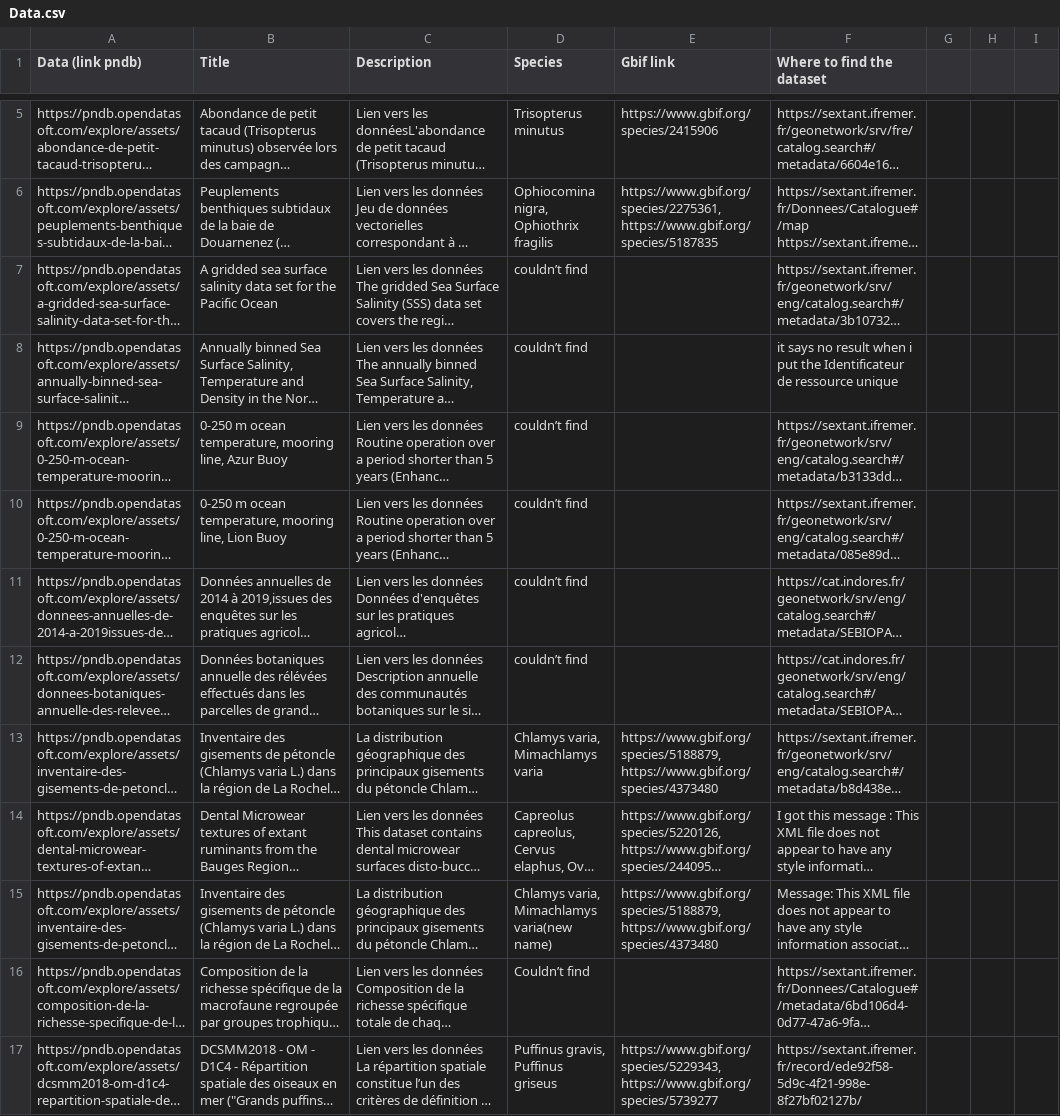
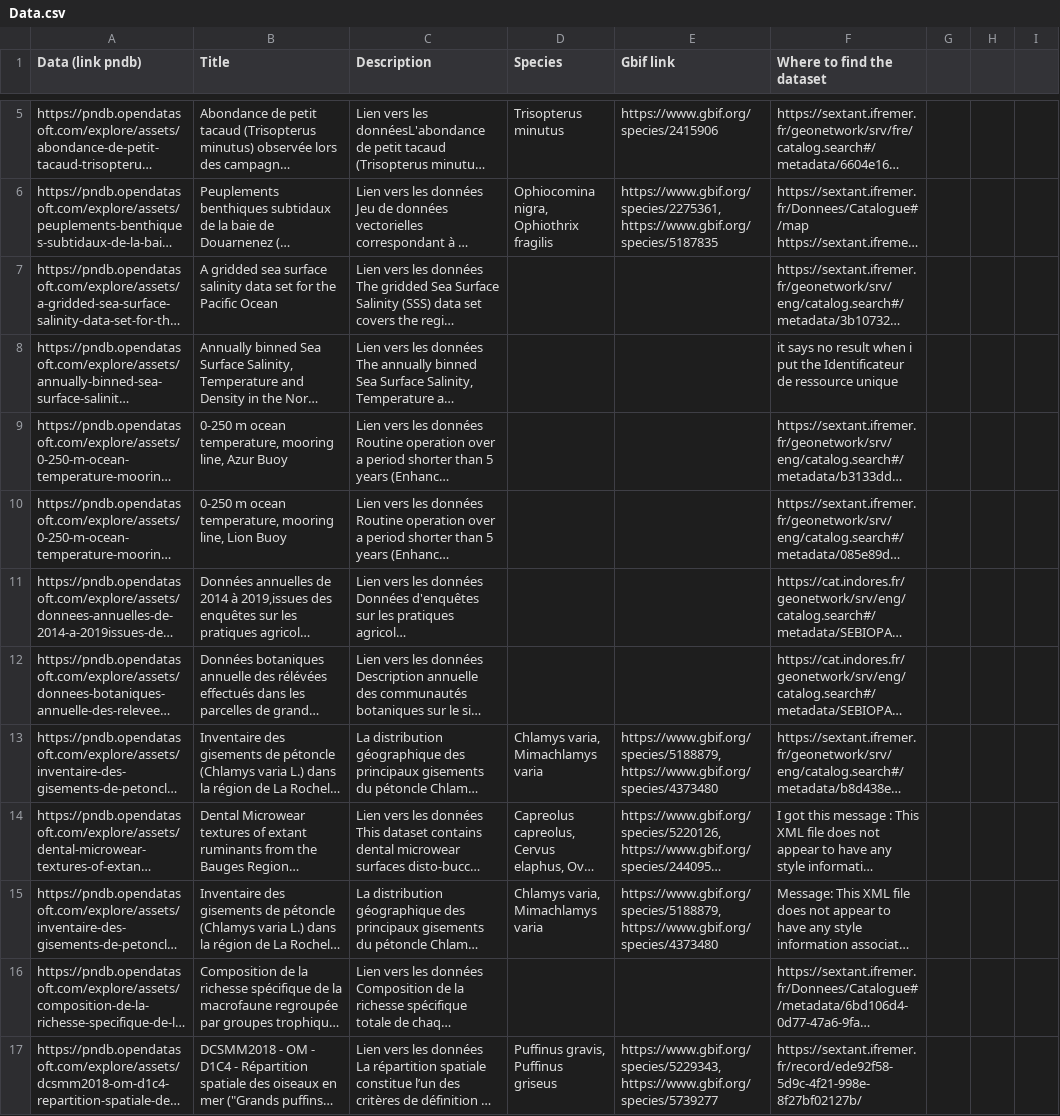
Before and after one commit to Lesliemrt/Key-word-enrichment, a CSV file: data/Data.csv, drawn as a sheet; only a part is shown, gaps mark what is left out; long unchanged cells end in …; the diff covers the shown part only; the diff names each change by its address in the sheet, - before the commit and + after, or states it on an @@ line.

Commit message:
removed manually couldn't find

```diff
--- a/data/Data.csv
+++ b/data/Data.csv
-D7:D12 (Species): couldn’t find
+D7:D12 (Species): (empty)
-D15 (Species): Chlamys varia, Mimachlamys varia(new name)
+D15 (Species): Chlamys varia, Mimachlamys varia
-D16 (Species): Couldn’t find
+D16 (Species): (empty)
```
Also changed, not shown: 4 edited cells elsewhere in this file.
